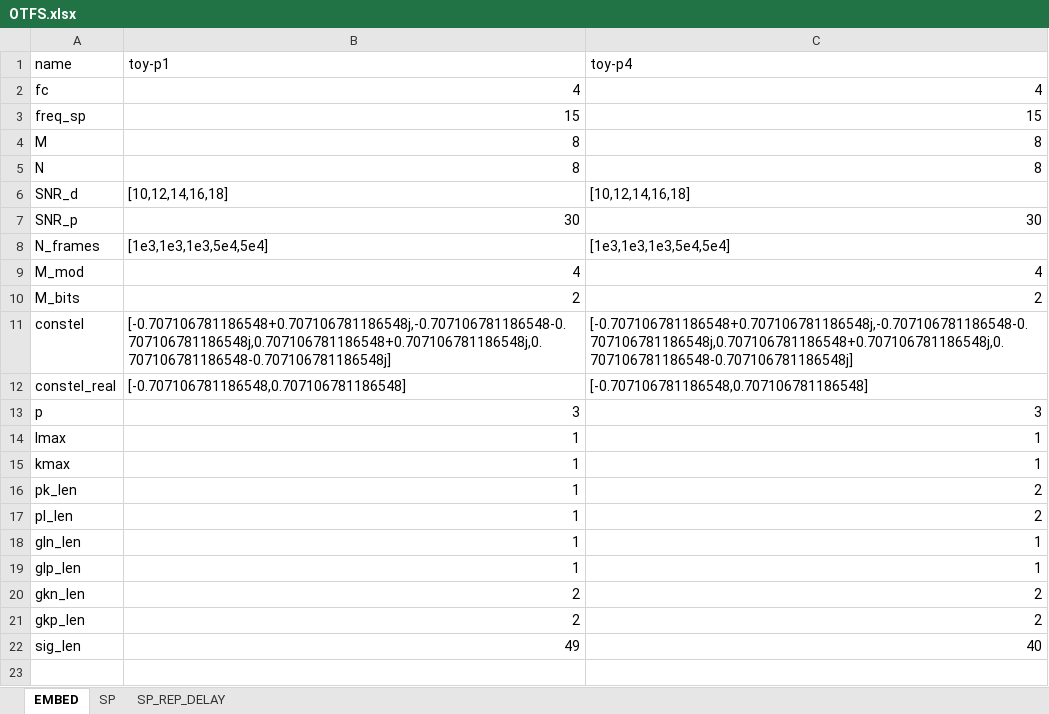
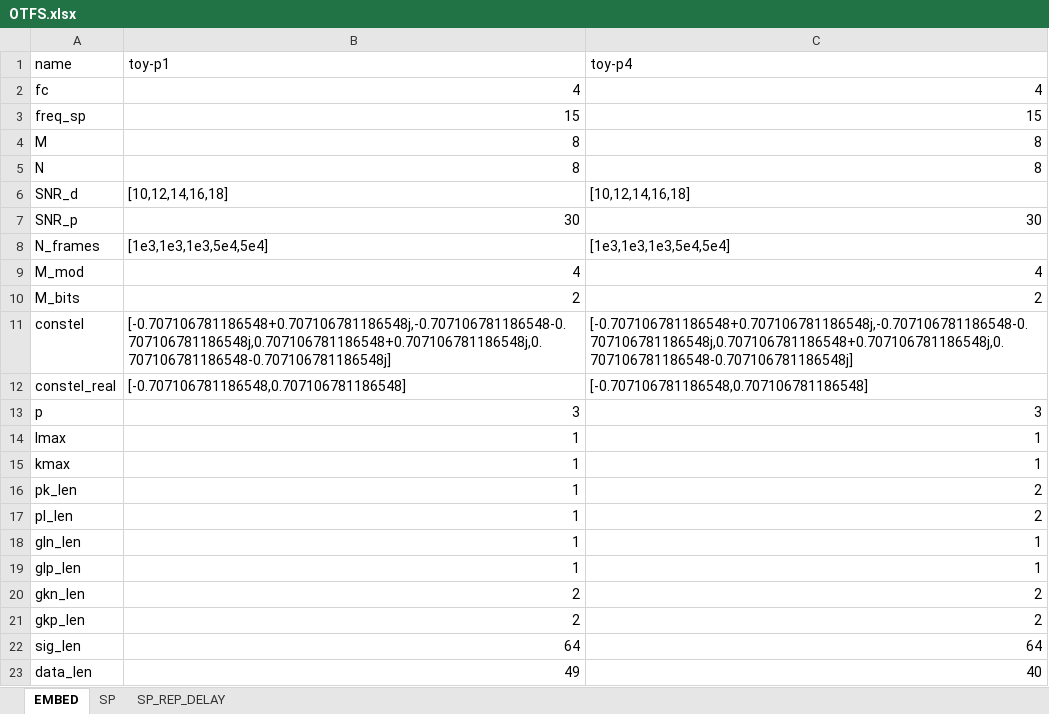
Before and after one commit to textremo/Phy_Joint_VBPIC, an Excel workbook: config/OTFS.xlsx, sheet EMBED, drawn as a sheet; values as stored, in another font and other column widths than the file's, no borders; the diff names each change by its address in the sheet, - before the commit and + after, or states it on an @@ line.

Commit message:
config: udpate

```diff
--- a/config/OTFS.xlsx (sheet EMBED)
+++ b/config/OTFS.xlsx (sheet EMBED)
-B22 (toy-p1): 49
+B22 (toy-p1): 64
-C22 (toy-p4): 40
+C22 (toy-p4): 64
+row 23: data_len | 49 | 40
```
